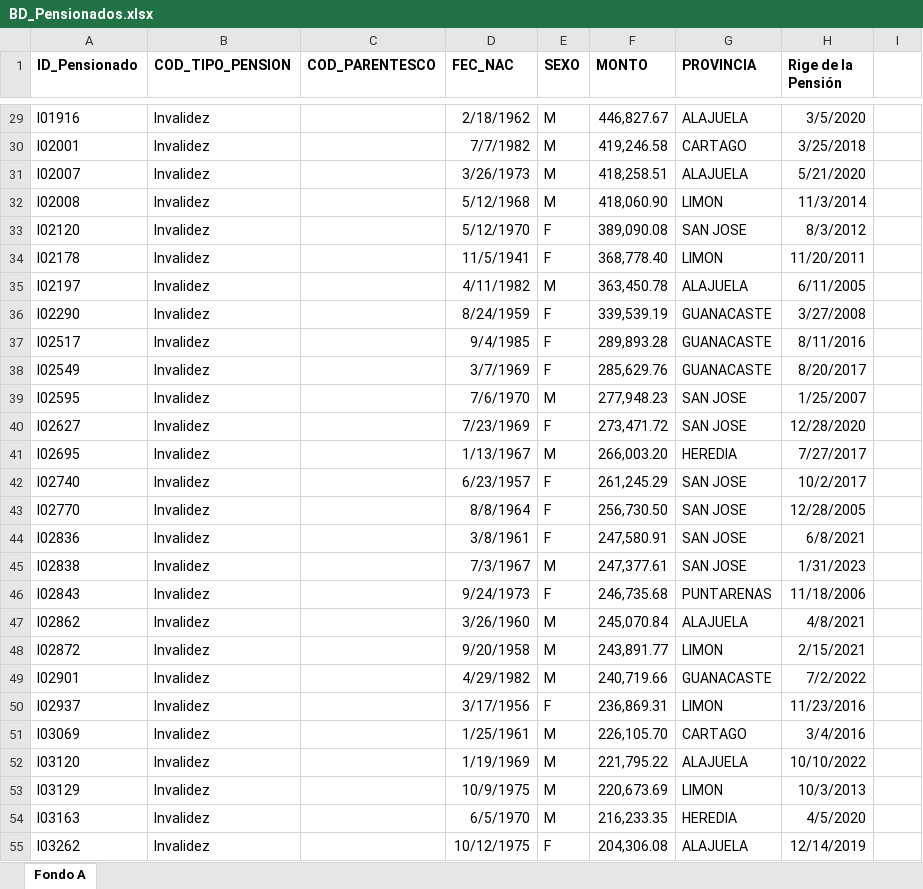
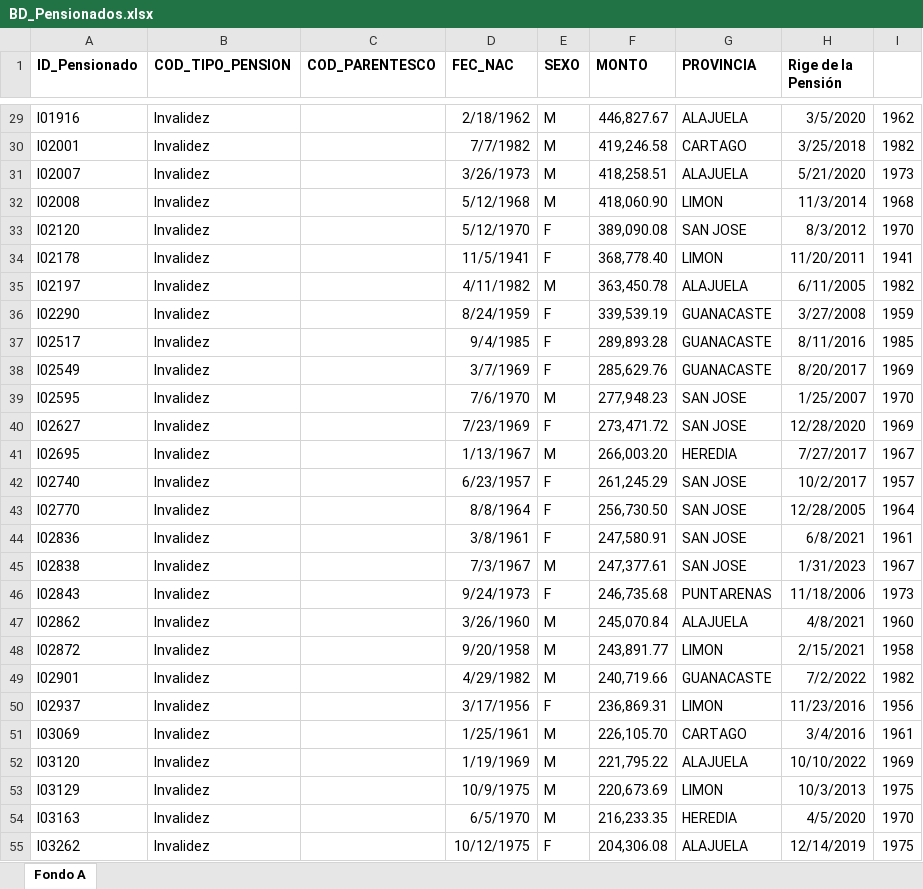
Before and after one commit to Santifer0803/Proyecto_pensiones_I, an Excel workbook: Contexto demográfico régimen/data/BD_Pensionados.xlsx, sheet Fondo A, drawn as a sheet; only a part is shown, gaps mark what is left out; values as stored, in another font and other column widths than the file's, no borders; the diff covers the shown part only; the diff names each change by its address in the sheet, - before the commit and + after, or states it on an @@ line.

```diff
--- a/Contexto demográfico régimen/data/BD_Pensionados.xlsx (sheet Fondo A)
+++ b/Contexto demográfico régimen/data/BD_Pensionados.xlsx (sheet Fondo A)
-I29: (empty)
+I29: 1962
-I30: (empty)
+I30: 1982
-I31: (empty)
+I31: 1973
-I32: (empty)
+I32: 1968
-I33: (empty)
+I33: 1970
-I34: (empty)
+I34: 1941
-I35: (empty)
+I35: 1982
-I36: (empty)
+I36: 1959
-I37: (empty)
+I37: 1985
-I38: (empty)
+I38: 1969
-I39: (empty)
+I39: 1970
-I40: (empty)
+I40: 1969
-I41: (empty)
+I41: 1967
-I42: (empty)
+I42: 1957
-I43: (empty)
+I43: 1964
-I44: (empty)
+I44: 1961
-I45: (empty)
+I45: 1967
-I46: (empty)
+I46: 1973
-I47: (empty)
+I47: 1960
-I48: (empty)
+I48: 1958
-I49: (empty)
+I49: 1982
-I50: (empty)
+I50: 1956
-I51: (empty)
+I51: 1961
-I52: (empty)
+I52: 1969
-I53: (empty)
+I53: 1975
-I54: (empty)
+I54: 1970
-I55: (empty)
+I55: 1975
```
Also changed, not shown: 338 edited cells elsewhere in this sheet.
